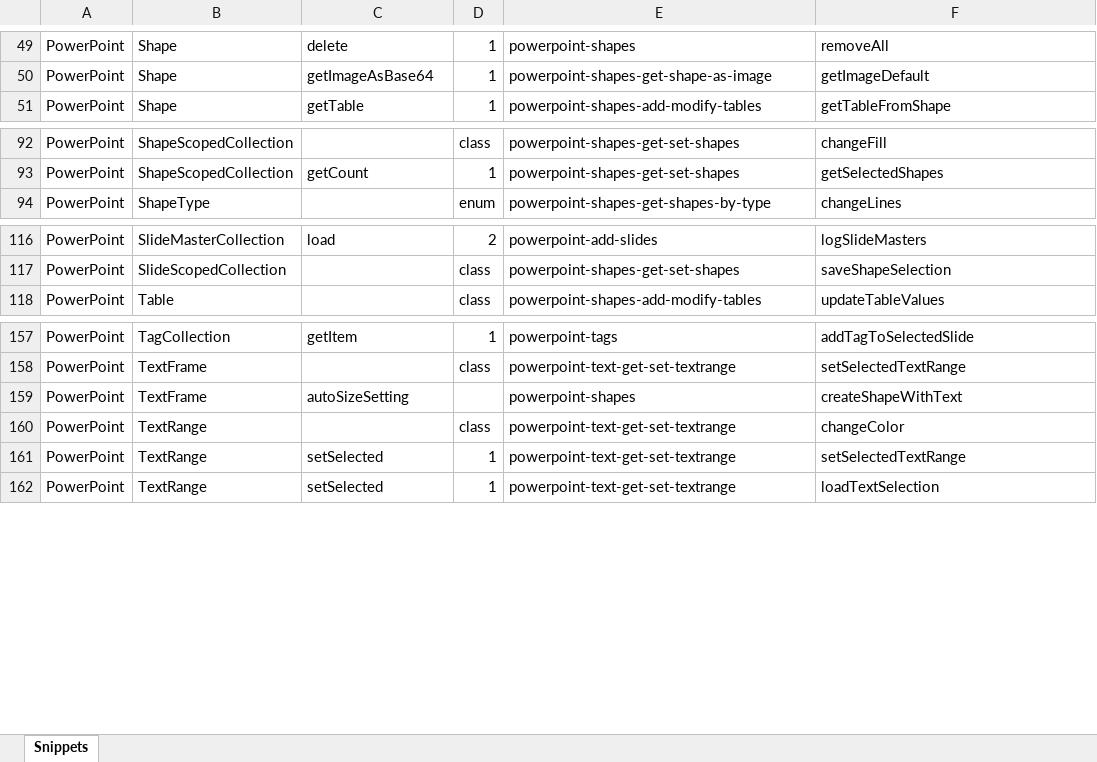
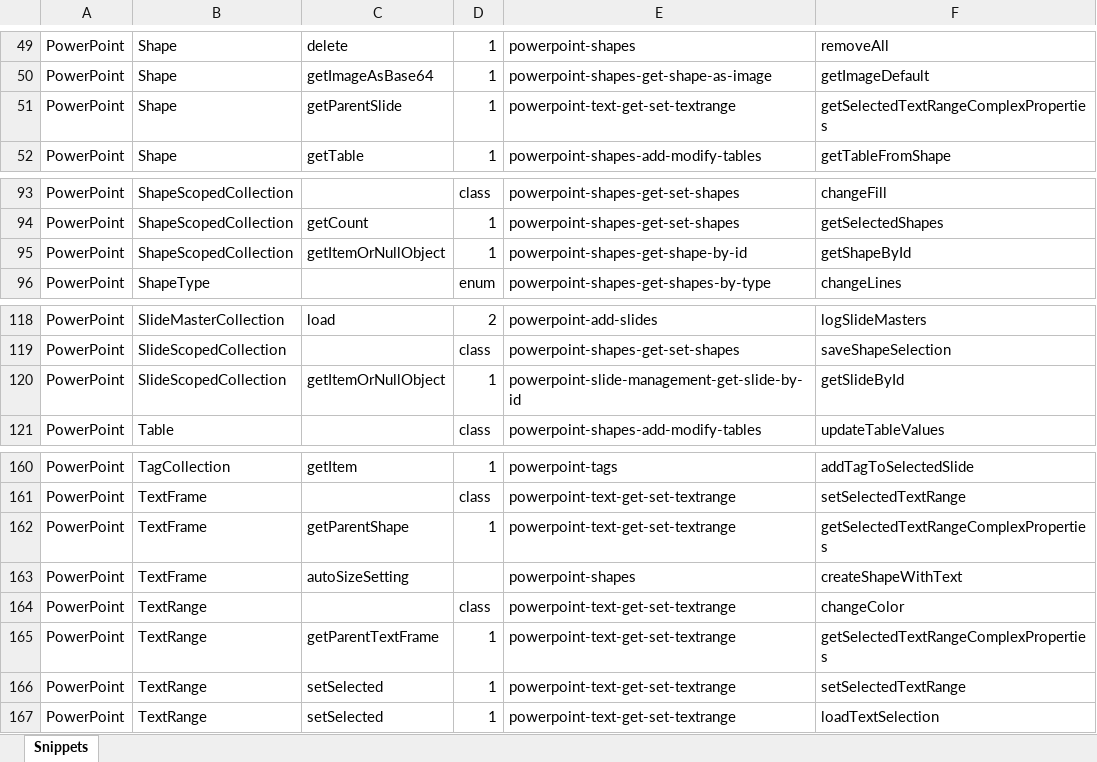
Before and after one commit to OfficeDev/office-js-snippets, an Excel workbook: snippet-extractor-metadata/powerpoint.xlsx, sheet Snippets, drawn as a sheet; only a part is shown, gaps mark what is left out; values as stored, in another font and other column widths than the file's, no borders; table styles not drawn; the diff names each change by its address in the sheet, - before the commit and + after, or states it on an @@ line.

Commit message:
[PowerPoint] Added snippets that act on selections (#1069)
* [PowerPoint] Added snippets that acts on selections

* Apply suggestions from code review

Co-authored-by: Alex Jerabek <38896772+AlexJerabek@users.noreply.github.com>

* Updates based on feedback

* Tweak setup

* Update other affected setup functions

* Apply suggestions from code review

Co-authored-by: Alex Jerabek <38896772+AlexJerabek@users.noreply.github.com>

* Updates based on feedback

---------

Co-authored-by: Alex Jerabek <38896772+AlexJerabek@users.noreply.github.com>

```diff
--- a/snippet-extractor-metadata/powerpoint.xlsx (sheet Snippets)
+++ b/snippet-extractor-metadata/powerpoint.xlsx (sheet Snippets)
+row 51: PowerPoint | Shape | getParentSlide | 1 | powerpoint-text-get-set-textrange | getSelectedTextRangeComplexProperties
+row 95: PowerPoint | ShapeScopedCollection | getItemOrNullObject | 1 | powerpoint-shapes-get-shape-by-id | getShapeById
+row 120: PowerPoint | SlideScopedCollection | getItemOrNullObject | 1 | powerpoint-slide-management-get-slide-by-id | getSlideById
+row 162: PowerPoint | TextFrame | getParentShape | 1 | powerpoint-text-get-set-textrange | getSelectedTextRangeComplexProperties
+row 165: PowerPoint | TextRange | getParentTextFrame | 1 | powerpoint-text-get-set-textrange | getSelectedTextRangeComplexProperties
```
Also changed, not shown: 11 other files.
